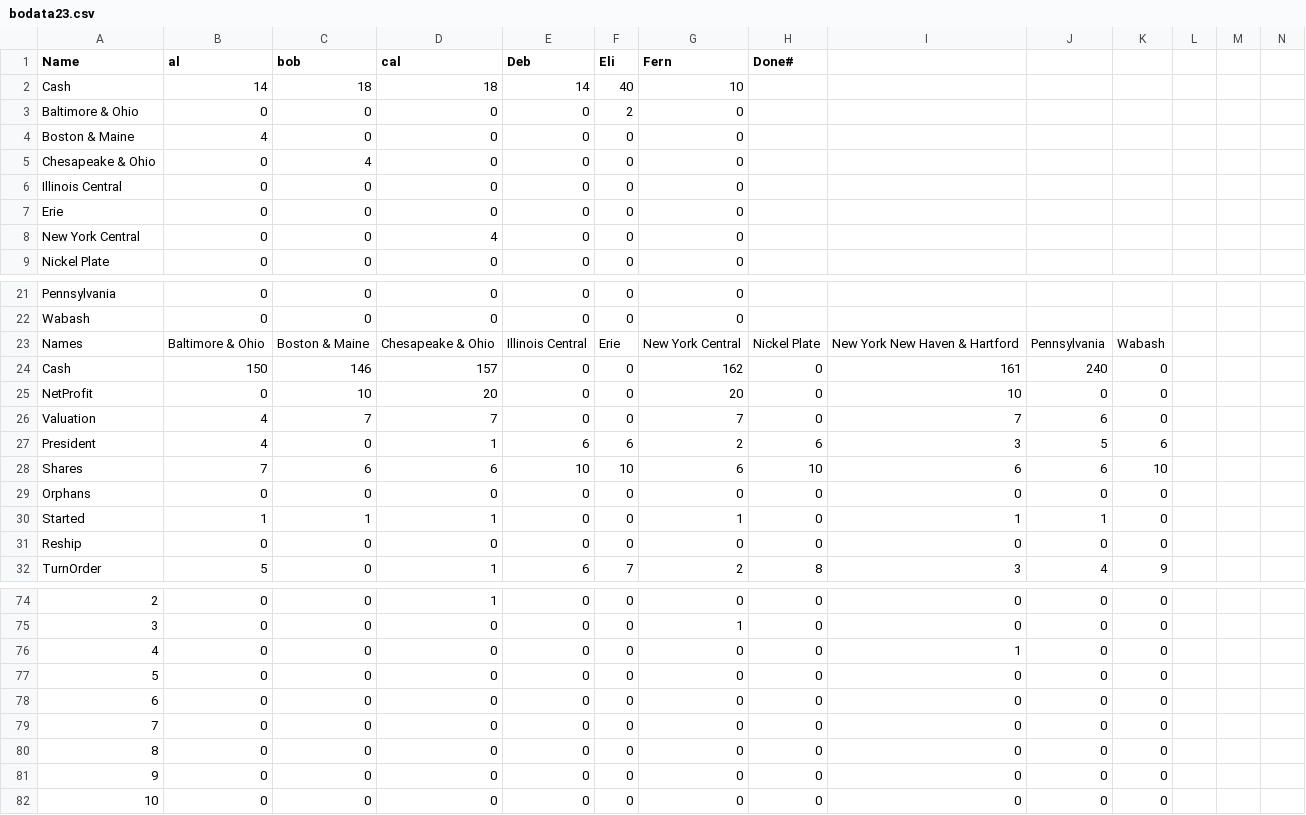
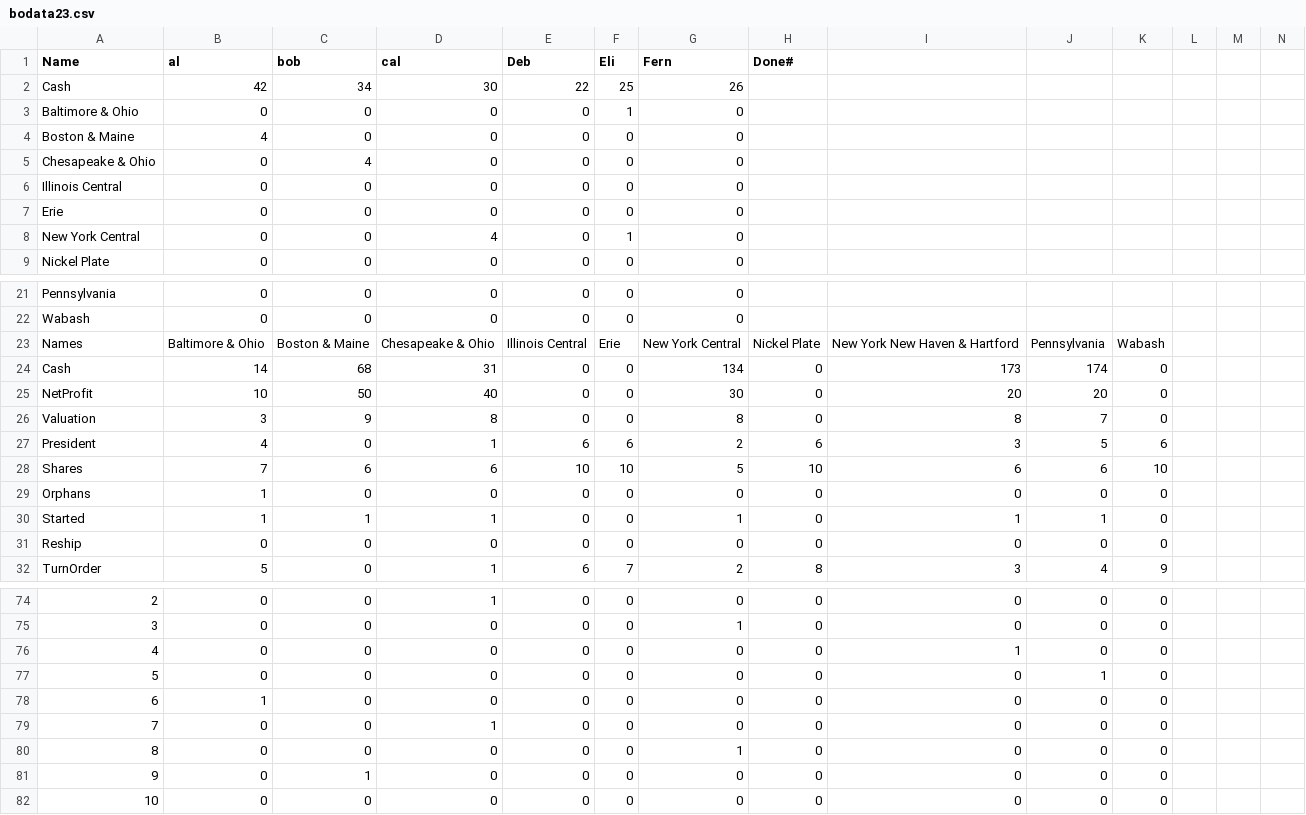
Before and after one commit to Milligan-Engineering/BOBanker, a CSV file: BOBanker/bodata23.csv, drawn as a sheet; only a part is shown, gaps mark what is left out; removed rows and columns are numbered as before the commit, all else as after; rows hold the shown columns only; the diff covers the shown part only; the diff names each change by its address in the sheet, - before the commit and + after, or states it on an @@ line.

```diff
--- a/BOBanker/bodata23.csv
+++ b/BOBanker/bodata23.csv
-row 2: Cash | 14 | 18 | 18 | 14 | 40 | 10
+row 2: Cash | 42 | 34 | 30 | 22 | 25 | 26
-F3 (Eli): 2
+F3 (Eli): 1
-F8 (Eli): 0
+F8 (Eli): 1
-B24 (al): 150
+B24 (al): 14
-C24 (bob): 146
+C24 (bob): 68
-D24 (cal): 157
+D24 (cal): 31
-G24 (Fern): 162
+G24 (Fern): 134
-I24: 161
+I24: 173
-J24: 240
+J24: 174
-B25 (al): 0
+B25 (al): 10
-C25 (bob): 10
+C25 (bob): 50
-D25 (cal): 20
+D25 (cal): 40
-G25 (Fern): 20
+G25 (Fern): 30
-I25: 10
+I25: 20
-J25: 0
+J25: 20
-B26 (al): 4
+B26 (al): 3
-C26 (bob): 7
+C26 (bob): 9
-D26 (cal): 7
+D26 (cal): 8
-G26 (Fern): 7
+G26 (Fern): 8
-I26: 7
+I26: 8
-J26: 6
+J26: 7
-G28 (Fern): 6
+G28 (Fern): 5
-B29 (al): 0
+B29 (al): 1
-J77: 0
+J77: 1
-B78 (al): 0
+B78 (al): 1
-D79 (cal): 0
+D79 (cal): 1
-G80 (Fern): 0
+G80 (Fern): 1
-C81 (bob): 0
+C81 (bob): 1
```
Also changed, not shown: 8 edited cells elsewhere in this file, BOBanker/BOAnalytics.csv, 1 other file.
